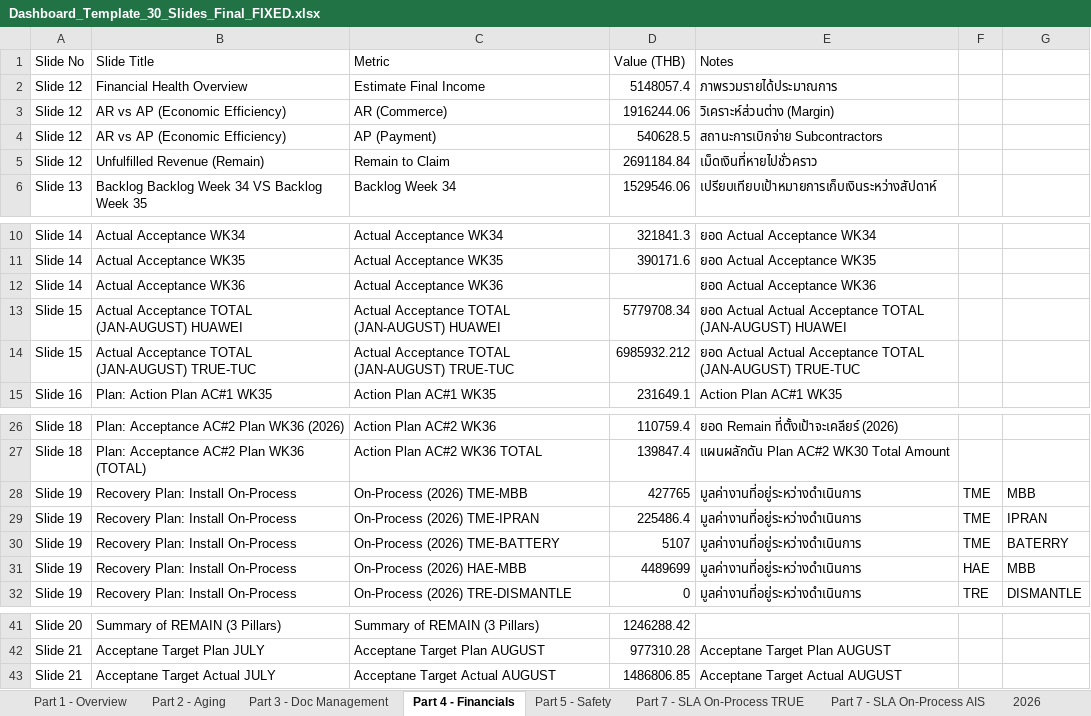
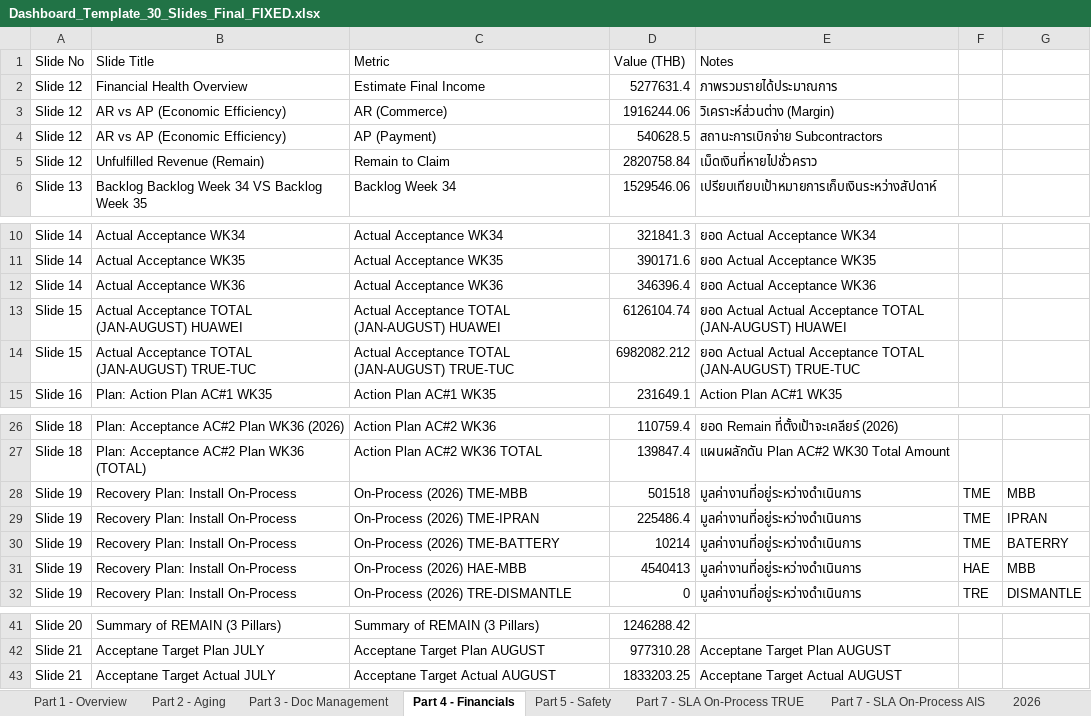
Before and after one commit to boonchotbor-design/0-Dashboard, an Excel workbook: Dashboard_Template_30_Slides_Final_FIXED.xlsx, sheet Part 4 - Financials, drawn as a sheet; only a part is shown, gaps mark what is left out; values as stored, in another font and other column widths than the file's, no borders; the diff names each change by its address in the sheet, - before the commit and + after, or states it on an @@ line.

Commit message:
feat: update FIXED excel template with latest WK36 SLA data

```diff
--- a/Dashboard_Template_30_Slides_Final_FIXED.xlsx (sheet Part 4 - Financials)
+++ b/Dashboard_Template_30_Slides_Final_FIXED.xlsx (sheet Part 4 - Financials)
-D2 (Value (THB)): 5148057.4
+D2 (Value (THB)): 5277631.4
-D5 (Value (THB)): 2691184.84
+D5 (Value (THB)): 2820758.84
-D12 (Value (THB)): (empty)
+D12 (Value (THB)): 346396.4
-D13 (Value (THB)): 5779708.34
+D13 (Value (THB)): 6126104.74
-D14 (Value (THB)): 6985932.212
+D14 (Value (THB)): 6982082.212
-D28 (Value (THB)): 427765
+D28 (Value (THB)): 501518
-D30 (Value (THB)): 5107
+D30 (Value (THB)): 10214
-D31 (Value (THB)): 4489699
+D31 (Value (THB)): 4540413
-D43 (Value (THB)): 1486806.85
+D43 (Value (THB)): 1833203.25
```
